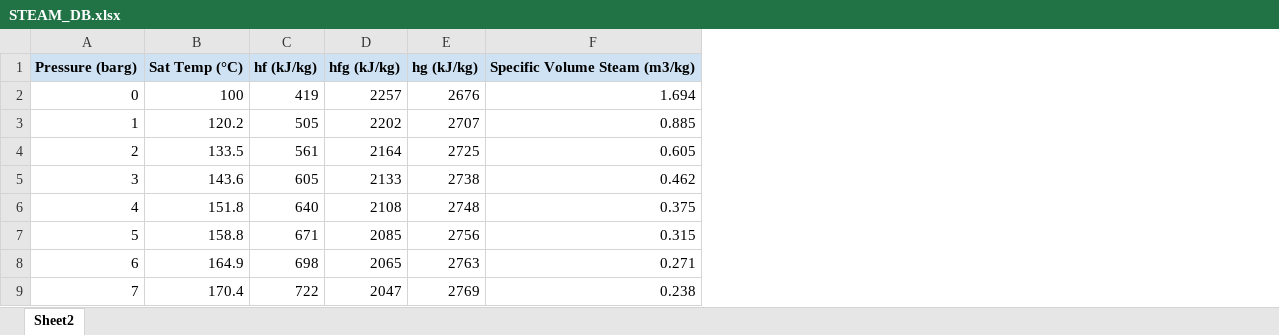
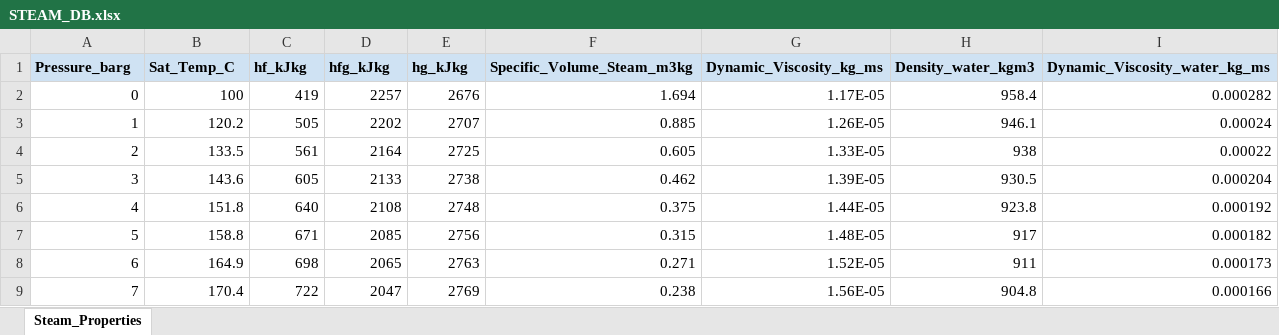
Before and after one commit to yadavraje/SteamBOQ_AI, an Excel workbook: databases/STEAM_DB.xlsx, sheet Steam_Properties, drawn as a sheet; only a part is shown; values as stored, in another font and other column widths than the file's, no borders; removed rows and columns are numbered as before the commit, all else as after; the diff names each change by its address in the sheet, - before the commit and + after, or states it on an @@ line.

```diff
--- a/databases/STEAM_DB.xlsx (sheet Steam_Properties)
+++ b/databases/STEAM_DB.xlsx (sheet Steam_Properties)
-sheet tab: Sheet2
+sheet tab: Steam_Properties
+column G, rows 2-9: 1.17E-05 | 1.26E-05 | 1.33E-05 | 1.39E-05 | 1.44E-05 | 1.48E-05 | 1.52E-05 | 1.56E-05
+column H, rows 2-9: 958.4 | 946.1 | 938 | 930.5 | 923.8 | 917 | 911 | 904.8
+column I, rows 2-9: 0.000282 | 0.00024 | 0.00022 | 0.000204 | 0.000192 | 0.000182 | 0.000173 | 0.000166
-row 1: Pressure (barg) | Sat Temp (°C) | hf (kJ/kg) | hfg (kJ/kg) | hg (kJ/kg) | Specific Volume Steam (m3/kg)
+row 1: Pressure_barg | Sat_Temp_C | hf_kJkg | hfg_kJkg | hg_kJkg | Specific_Volume_Steam_m3kg | Dynamic_Viscosity_kg_ms | Density_water_kgm3 | Dynamic_Viscosity_water_kg_ms
```
Also changed, not shown: databases/FITTINGS_DB.xlsx, databases/PIPE_DB.xlsx, 34 other files.
